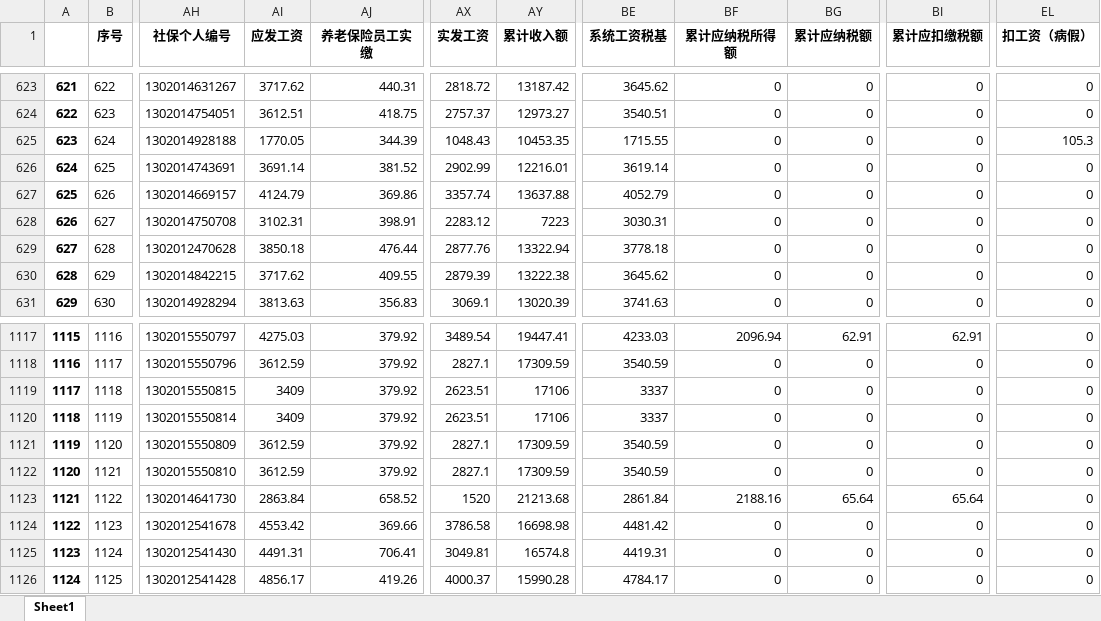
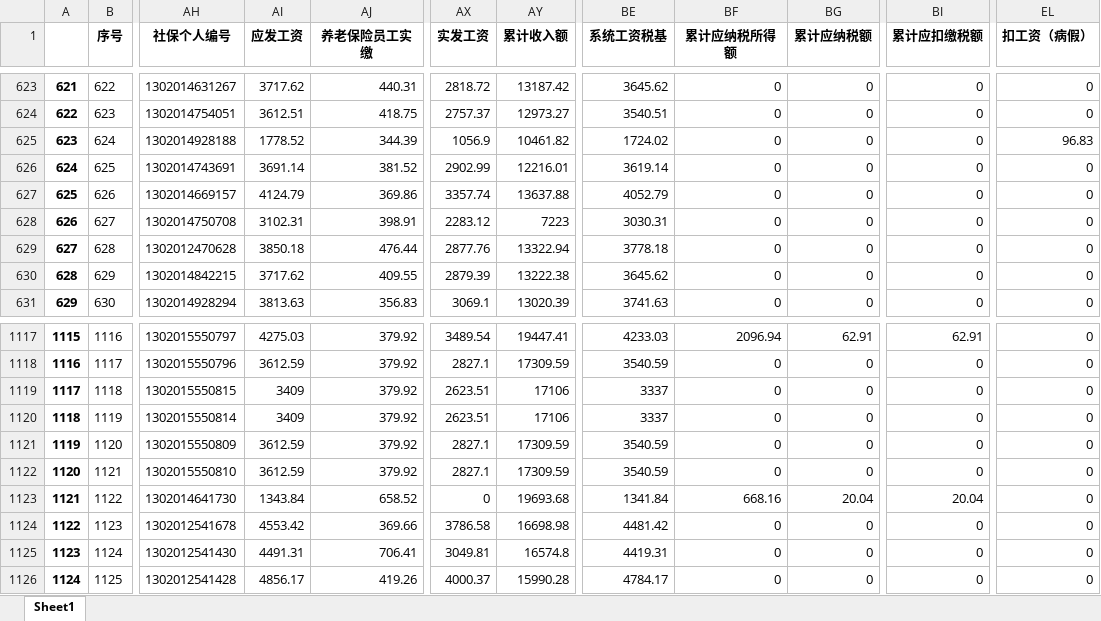
Before and after one commit to hegangzhangyang/forstudy, an Excel workbook: start/工资明细表.xlsx, sheet Sheet1, drawn as a sheet; only a part is shown, gaps mark what is left out; values as stored, in another font and other column widths than the file's, no borders; the diff names each change by its address in the sheet, - before the commit and + after, or states it on an @@ line.

```diff
--- a/start/工资明细表.xlsx (sheet Sheet1)
+++ b/start/工资明细表.xlsx (sheet Sheet1)
-AI625 (应发工资): 1770.05
+AI625 (应发工资): 1778.52
-AX625 (实发工资): 1048.43
+AX625 (实发工资): 1056.9
-AY625 (累计收入额): 10453.35
+AY625 (累计收入额): 10461.82
-BE625 (系统工资税基): 1715.55
+BE625 (系统工资税基): 1724.02
-EL625 (扣工资（病假）): 105.3
+EL625 (扣工资（病假）): 96.83
-AI1123 (应发工资): 2863.84
+AI1123 (应发工资): 1343.84
-AX1123 (实发工资): 1520
+AX1123 (实发工资): 0
-AY1123 (累计收入额): 21213.68
+AY1123 (累计收入额): 19693.68
-BE1123 (系统工资税基): 2861.84
+BE1123 (系统工资税基): 1341.84
-BF1123 (累计应纳税所得额): 2188.16
+BF1123 (累计应纳税所得额): 668.16
-BG1123 (累计应纳税额): 65.64
+BG1123 (累计应纳税额): 20.04
-BI1123 (累计应扣缴税额): 65.64
+BI1123 (累计应扣缴税额): 20.04
```
Also changed, not shown: 7 other files.
